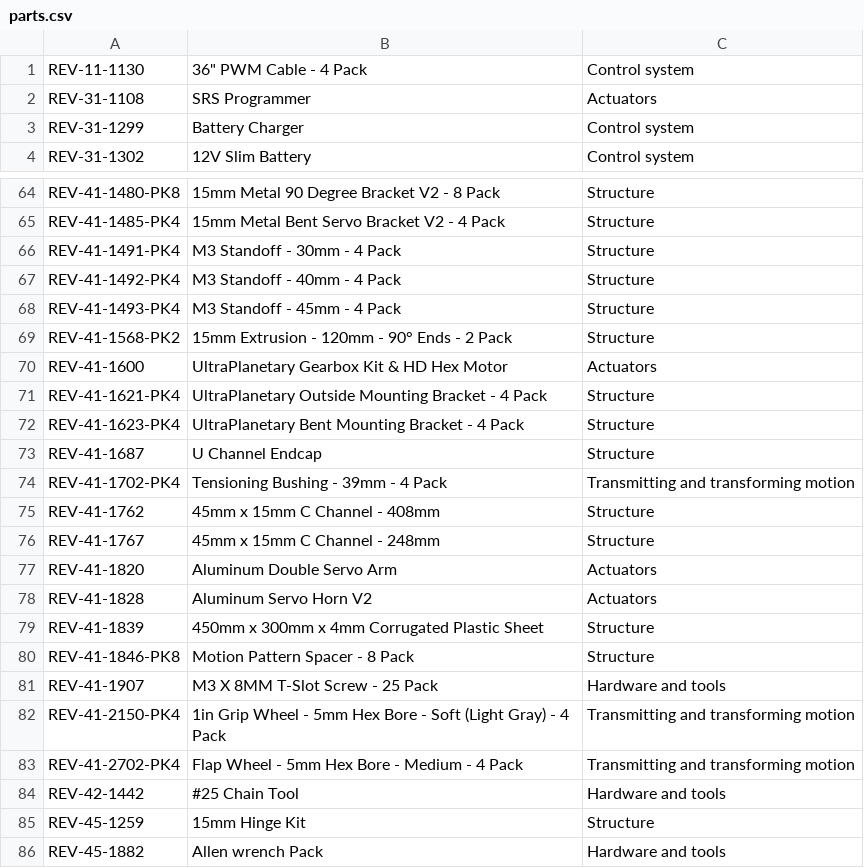
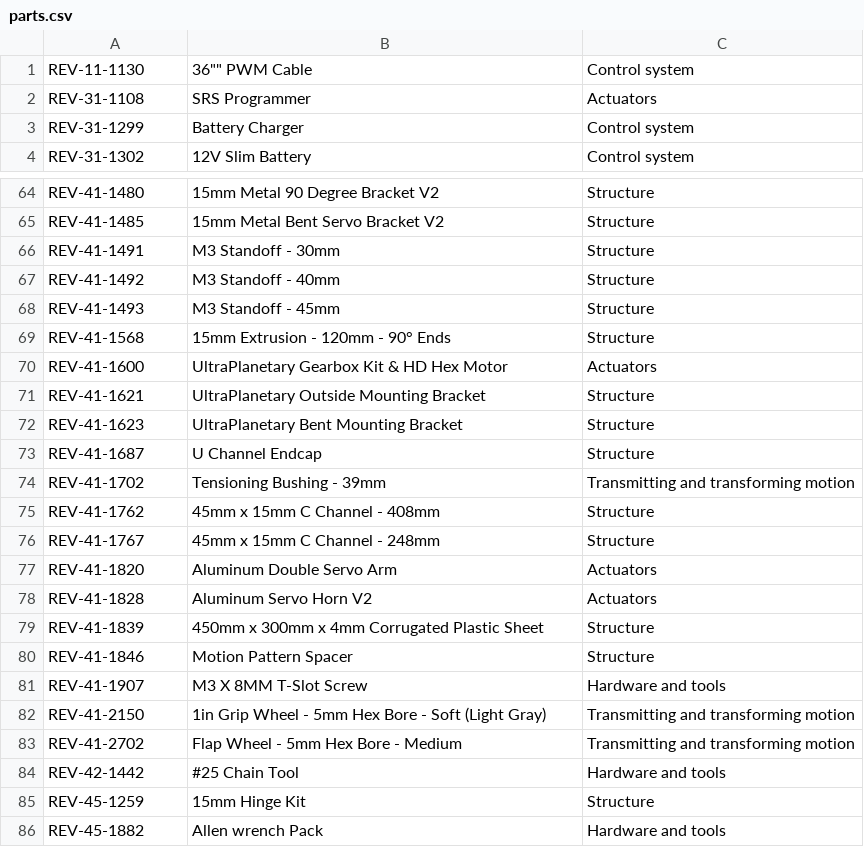
Before and after one commit to PancakeRobotics/Main, a CSV file: assets/parts.csv, drawn as a sheet; only a part is shown, gaps mark what is left out; the diff covers the shown part only; the diff names each change by its address in the sheet, - before the commit and + after, or states it on an @@ line.

```diff
--- a/assets/parts.csv
+++ b/assets/parts.csv
-B1: 36" PWM Cable - 4 Pack
+B1: 36"" PWM Cable
-A64: REV-41-1480-PK8
+A64: REV-41-1480
-B64: 15mm Metal 90 Degree Bracket V2 - 8 Pack
+B64: 15mm Metal 90 Degree Bracket V2
-A65: REV-41-1485-PK4
+A65: REV-41-1485
-B65: 15mm Metal Bent Servo Bracket V2 - 4 Pack
+B65: 15mm Metal Bent Servo Bracket V2
-A66: REV-41-1491-PK4
+A66: REV-41-1491
-B66: M3 Standoff - 30mm - 4 Pack
+B66: M3 Standoff - 30mm
-A67: REV-41-1492-PK4
+A67: REV-41-1492
-B67: M3 Standoff - 40mm - 4 Pack
+B67: M3 Standoff - 40mm
-A68: REV-41-1493-PK4
+A68: REV-41-1493
-B68: M3 Standoff - 45mm - 4 Pack
+B68: M3 Standoff - 45mm
-A69: REV-41-1568-PK2
+A69: REV-41-1568
-B69: 15mm Extrusion - 120mm - 90° Ends - 2 Pack
+B69: 15mm Extrusion - 120mm - 90° Ends
-A71: REV-41-1621-PK4
+A71: REV-41-1621
-B71: UltraPlanetary Outside Mounting Bracket - 4 Pack
+B71: UltraPlanetary Outside Mounting Bracket
-A72: REV-41-1623-PK4
+A72: REV-41-1623
-B72: UltraPlanetary Bent Mounting Bracket - 4 Pack
+B72: UltraPlanetary Bent Mounting Bracket
-A74: REV-41-1702-PK4
+A74: REV-41-1702
-B74: Tensioning Bushing - 39mm - 4 Pack
+B74: Tensioning Bushing - 39mm
-A80: REV-41-1846-PK8
+A80: REV-41-1846
-B80: Motion Pattern Spacer - 8 Pack
+B80: Motion Pattern Spacer
-B81: M3 X 8MM T-Slot Screw - 25 Pack
+B81: M3 X 8MM T-Slot Screw
-A82: REV-41-2150-PK4
+A82: REV-41-2150
-B82: …(Light Gray) - 4 Pack
+B82: …(Light Gray)
-A83: REV-41-2702-PK4
+A83: REV-41-2702
-B83: Flap Wheel - 5mm Hex Bore - Medium - 4 Pack
+B83: Flap Wheel - 5mm Hex Bore - Medium
```
Also changed, not shown: 95 edited cells elsewhere in this file.
